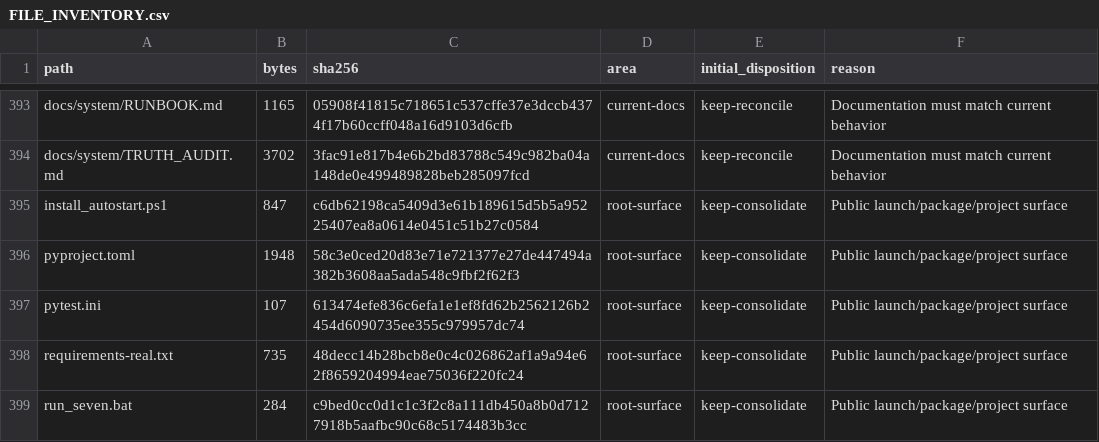
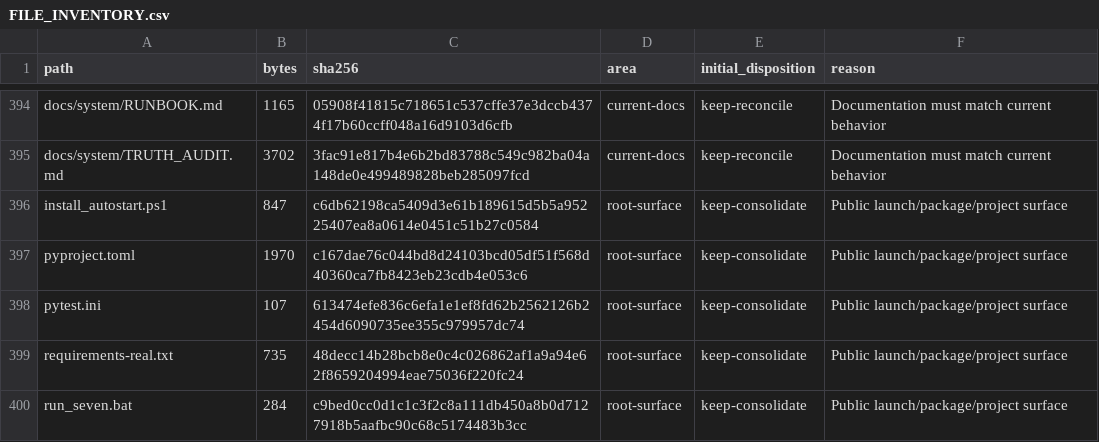
Before and after one commit to LoSkroefie/seven-ai, a CSV file: docs/FILE_INVENTORY.csv, drawn as a sheet; only a part is shown, gaps mark what is left out; the diff covers the shown part only.

```diff
--- a/docs/FILE_INVENTORY.csv
+++ b/docs/FILE_INVENTORY.csv
@@ -395,3 +396,3 @@ docs/system/TRUTH_AUDIT.md,3702,3fac91e817b4e6b2bd83788c549c982ba04a148de0e49948
 install_autostart.ps1,847,c6db62198ca5409d3e61b189615d5b5a95225407ea8a0614e0451c51b27c0584,root-surface,keep-consolidate,Public launch/package/project surface
-pyproject.toml,1948,58c3e0ced20d83e71e721377e27de447494a382b3608aa5ada548c9fbf2f62f3,root-surface,keep-consolidate,Public launch/package/project surface
+pyproject.toml,1970,c167dae76c044bd8d24103bcd05df51f568d40360ca7fb8423eb23cdb4e053c6,root-surface,keep-consolidate,Public launch/package/project surface
 pytest.ini,107,613474efe836c6efa1e1ef8fd62b2562126b2454d6090735ee355c979957dc74,root-surface,keep-consolidate,Public launch/package/project surface
```
Also changed, not shown: 3 added rows and 8 edited cells elsewhere in this file, 5 other files.
